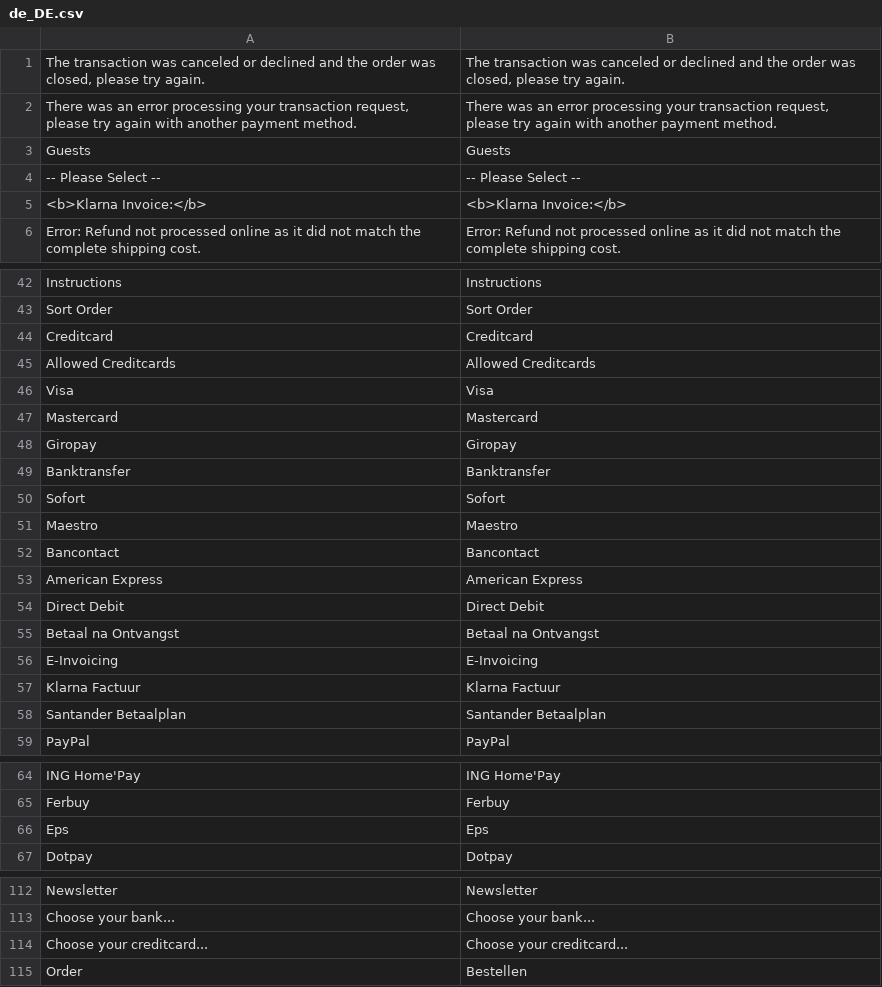
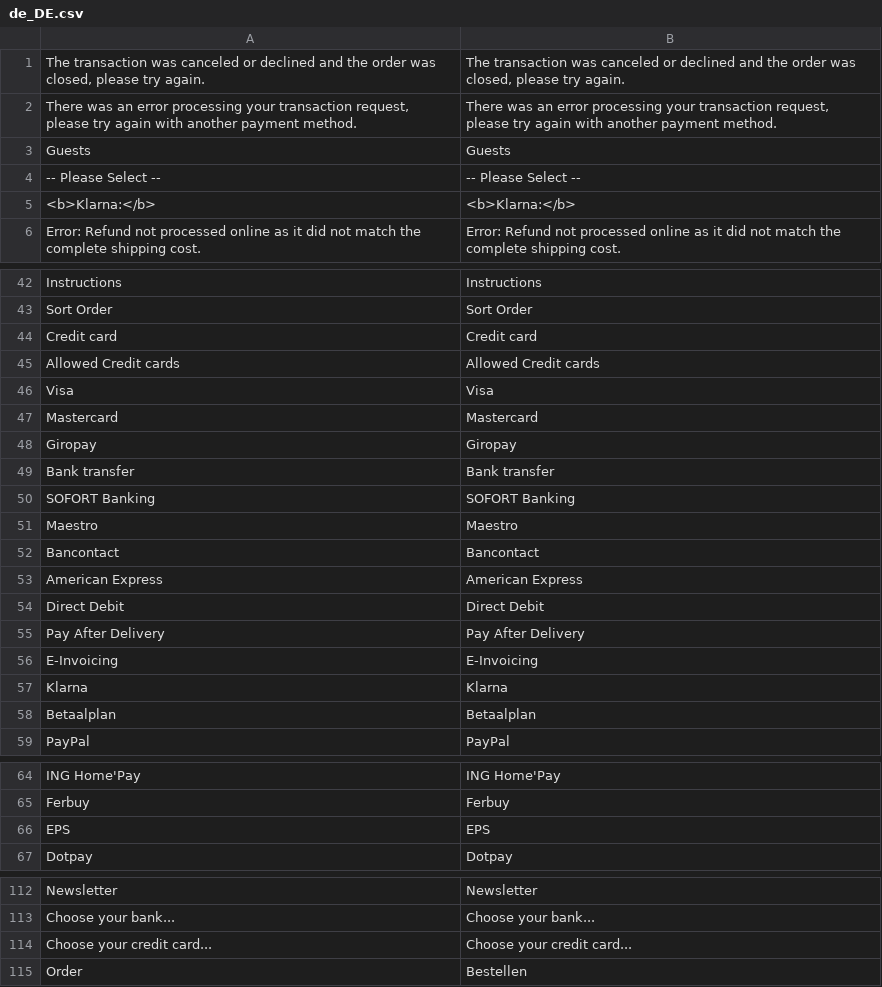
Before and after one commit to MultiSafepay/Magento2Msp, a CSV file: i18n/de_DE.csv, drawn as a sheet; only a part is shown, gaps mark what is left out; removed rows and columns are numbered as before the commit, all else as after; the diff names each change by its address in the sheet, - before the commit and + after, or states it on an @@ line.

```diff
--- a/i18n/de_DE.csv
+++ b/i18n/de_DE.csv
-row 5: <b>Klarna Invoice:</b> | <b>Klarna Invoice:</b>
+row 5: <b>Klarna:</b> | <b>Klarna:</b>
-A44: Creditcard
+A44: Credit card
-B44: Creditcard
+B44: Credit card
-A45: Allowed Creditcards
+A45: Allowed Credit cards
-B45: Allowed Creditcards
+B45: Allowed Credit cards
-A49: Banktransfer
+A49: Bank transfer
-B49: Banktransfer
+B49: Bank transfer
-row 50: Sofort | Sofort
+row 50: SOFORT Banking | SOFORT Banking
-row 55: Betaal na Ontvangst | Betaal na Ontvangst
+row 55: Pay After Delivery | Pay After Delivery
-row 57: Klarna Factuur | Klarna Factuur
-row 58: Santander Betaalplan | Santander Betaalplan
+row 57: Klarna | Klarna
+row 58: Betaalplan | Betaalplan
-row 66: Eps | Eps
+row 66: EPS | EPS
-A114: Choose your creditcard...
+A114: Choose your credit card...
-B114: Choose your creditcard...
+B114: Choose your credit card...
```
Also changed, not shown: i18n/en_US.csv, i18n/es_ES.csv, 11 other files.
